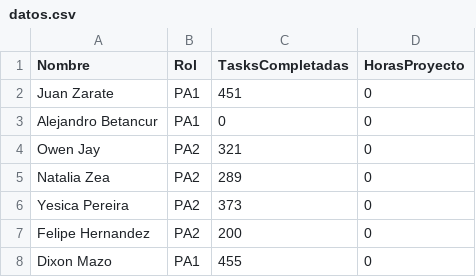
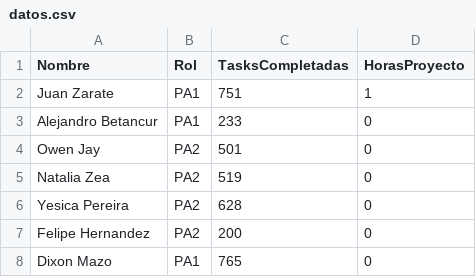
Before and after one commit to JOwenJay/rocket-team-leaderboard, a CSV file: datos.csv, drawn as a sheet.

Commit message:
Update task completion and project hours in datos.csv

```diff
--- a/datos.csv
+++ b/datos.csv
@@ -1,8 +1,8 @@
 Nombre,Rol,TasksCompletadas,HorasProyecto
-Juan Zarate,PA1,451,0
-Alejandro Betancur,PA1,0,0
-Owen Jay,PA2,321,0
-Natalia Zea,PA2,289,0
-Yesica Pereira,PA2,373,0
+Juan Zarate,PA1,751,1
+Alejandro Betancur,PA1,233,0
+Owen Jay,PA2,501,0
+Natalia Zea,PA2,519,0
+Yesica Pereira,PA2,628,0
 Felipe Hernandez,PA2,200,0
-Dixon Mazo,PA1,455,0
+Dixon Mazo,PA1,765,0
```
